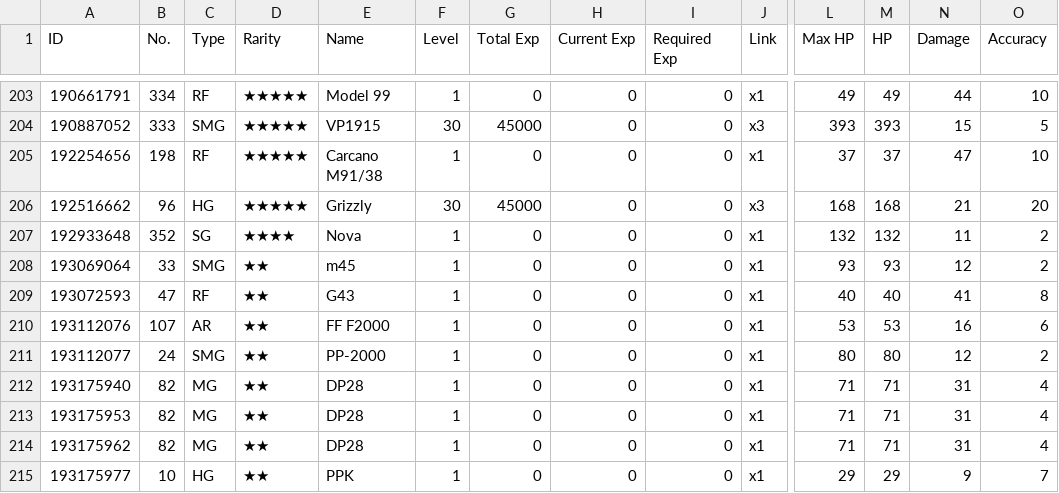
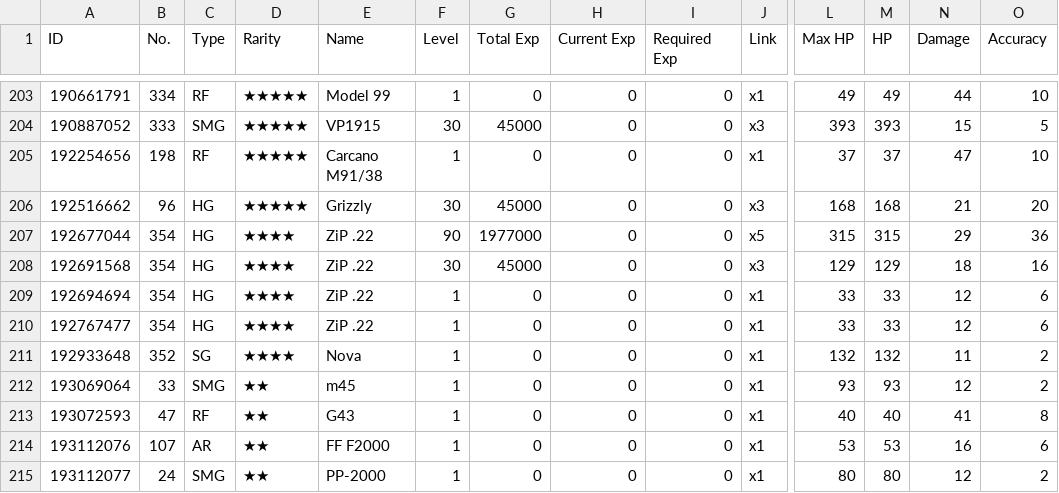
Before and after one commit to Jessegitpush/autogfalarm, a CSV file: 2point06_42778_doll_info.csv, drawn as a sheet; only a part is shown, gaps mark what is left out; the shorter side is filled out with more unchanged rows; rows hold the shown columns only; the diff names each change by its address in the sheet, - before the commit and + after, or states it on an @@ line.

```diff
--- a/2point06_42778_doll_info.csv
+++ b/2point06_42778_doll_info.csv
+row 207: 192677044 | 354 | HG | ★★★★ | ZiP .22 | 90 | 1977000 | 0 | 0 | x5 | 315 | 315 | 29 | 36
+row 208: 192691568 | 354 | HG | ★★★★ | ZiP .22 | 30 | 45000 | 0 | 0 | x3 | 129 | 129 | 18 | 16
+row 209: 192694694 | 354 | HG | ★★★★ | ZiP .22 | 1 | 0 | 0 | 0 | x1 | 33 | 33 | 12 | 6
+row 210: 192767477 | 354 | HG | ★★★★ | ZiP .22 | 1 | 0 | 0 | 0 | x1 | 33 | 33 | 12 | 6
```
Also changed, not shown: 2point06_42778__theater_optimize_team.csv, 2point06_42778_equip_info.csv, 4 other files.
